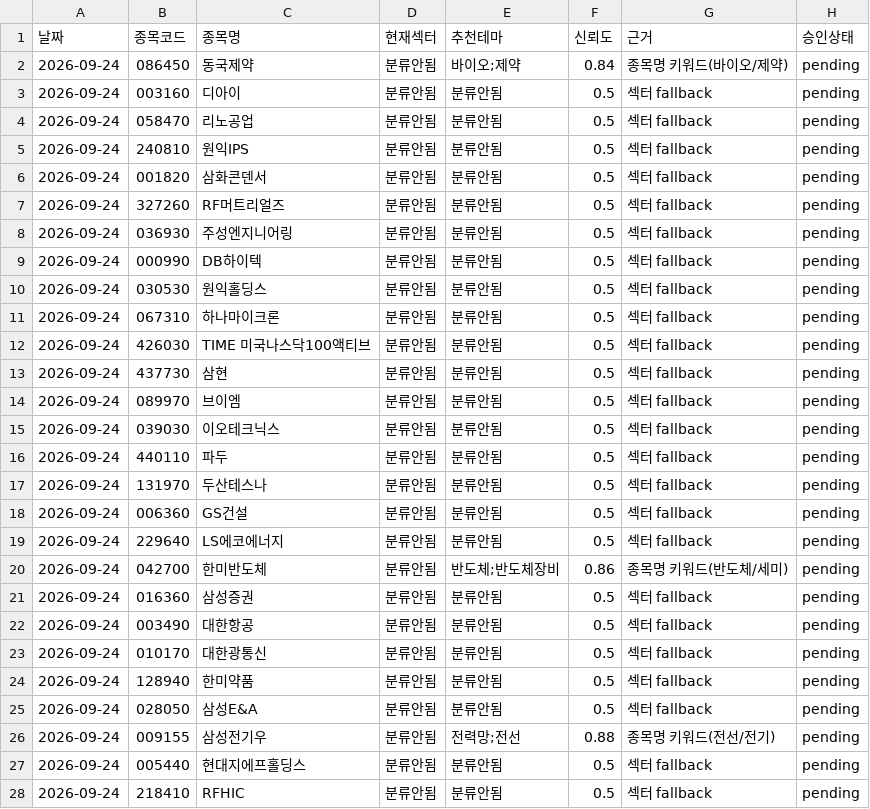
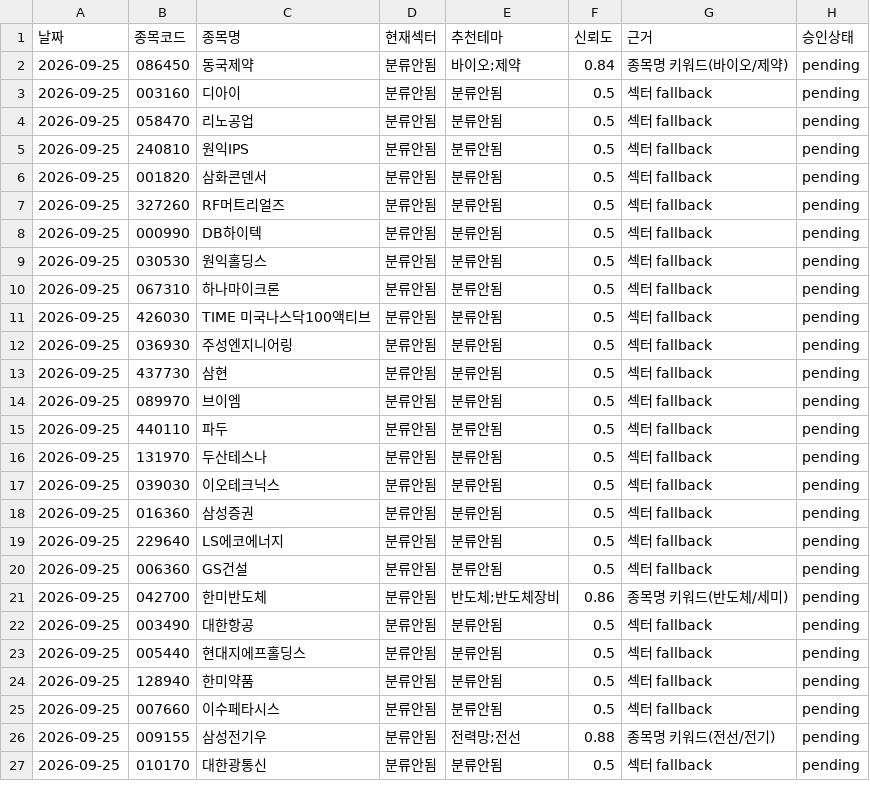
Before and after one commit to songyk544-ctrl/quant-bot, a CSV file: data/theme_suggestions.csv, drawn as a sheet; only a part is shown; the diff covers the shown part only.

```diff
--- a/data/theme_suggestions.csv
+++ b/data/theme_suggestions.csv
@@ -1,28 +1,27 @@
 날짜,종목코드,종목명,현재섹터,추천테마,신뢰도,근거,승인상태
-2026-09-24,086450,동국제약,분류안됨,바이오;제약,0.84,종목명 키워드(바이오/제약),pending
-2026-09-24,003160,디아이,분류안됨,분류안됨,0.5,섹터 fallback,pending
-2026-09-24,058470,리노공업,분류안됨,분류안됨,0.5,섹터 fallback,pending
-2026-09-24,240810,원익IPS,분류안됨,분류안됨,0.5,섹터 fallback,pending
-2026-09-24,001820,삼화콘덴서,분류안됨,분류안됨,0.5,섹터 fallback,pending
-2026-09-24,327260,RF머트리얼즈,분류안됨,분류안됨,0.5,섹터 fallback,pending
-2026-09-24,036930,주성엔지니어링,분류안됨,분류안됨,0.5,섹터 fallback,pending
-2026-09-24,000990,DB하이텍,분류안됨,분류안됨,0.5,섹터 fallback,pending
-2026-09-24,030530,원익홀딩스,분류안됨,분류안됨,0.5,섹터 fallback,pending
-2026-09-24,067310,하나마이크론,분류안됨,분류안됨,0.5,섹터 fallback,pending
-2026-09-24,426030,TIME 미국나스닥100액티브,분류안됨,분류안됨,0.5,섹터 fallback,pending
-2026-09-24,437730,삼현,분류안됨,분류안됨,0.5,섹터 fallback,pending
-2026-09-24,089970,브이엠,분류안됨,분류안됨,0.5,섹터 fallback,pending
-2026-09-24,039030,이오테크닉스,분류안됨,분류안됨,0.5,섹터 fallback,pending
-2026-09-24,440110,파두,분류안됨,분류안됨,0.5,섹터 fallback,pending
-2026-09-24,131970,두산테스나,분류안됨,분류안됨,0.5,섹터 fallback,pending
-2026-09-24,006360,GS건설,분류안됨,분류안됨,0.5,섹터 fallback,pending
-2026-09-24,229640,LS에코에너지,분류안됨,분류안됨,0.5,섹터 fallback,pending
-2026-09-24,042700,한미반도체,분류안됨,반도체;반도체장비,0.86,종목명 키워드(반도체/세미),pending
-2026-09-24,016360,삼성증권,분류안됨,분류안됨,0.5,섹터 fallback,pending
-2026-09-24,003490,대한항공,분류안됨,분류안됨,0.5,섹터 fallback,pending
-2026-09-24,010170,대한광통신,분류안됨,분류안됨,0.5,섹터 fallback,pending
-2026-09-24,128940,한미약품,분류안됨,분류안됨,0.5,섹터 fallback,pending
-2026-09-24,028050,삼성E&A,분류안됨,분류안됨,0.5,섹터 fallback,pending
-2026-09-24,009155,삼성전기우,분류안됨,전력망;전선,0.88,종목명 키워드(전선/전기),pending
-2026-09-24,005440,현대지에프홀딩스,분류안됨,분류안됨,0.5,섹터 fallback,pending
-2026-09-24,218410,RFHIC,분류안됨,분류안됨,0.5,섹터 fallback,pending
+2026-09-25,086450,동국제약,분류안됨,바이오;제약,0.84,종목명 키워드(바이오/제약),pending
+2026-09-25,003160,디아이,분류안됨,분류안됨,0.5,섹터 fallback,pending
+2026-09-25,058470,리노공업,분류안됨,분류안됨,0.5,섹터 fallback,pending
+2026-09-25,240810,원익IPS,분류안됨,분류안됨,0.5,섹터 fallback,pending
+2026-09-25,001820,삼화콘덴서,분류안됨,분류안됨,0.5,섹터 fallback,pending
+2026-09-25,327260,RF머트리얼즈,분류안됨,분류안됨,0.5,섹터 fallback,pending
+2026-09-25,000990,DB하이텍,분류안됨,분류안됨,0.5,섹터 fallback,pending
+2026-09-25,030530,원익홀딩스,분류안됨,분류안됨,0.5,섹터 fallback,pending
+2026-09-25,067310,하나마이크론,분류안됨,분류안됨,0.5,섹터 fallback,pending
+2026-09-25,426030,TIME 미국나스닥100액티브,분류안됨,분류안됨,0.5,섹터 fallback,pending
+2026-09-25,036930,주성엔지니어링,분류안됨,분류안됨,0.5,섹터 fallback,pending
+2026-09-25,437730,삼현,분류안됨,분류안됨,0.5,섹터 fallback,pending
+2026-09-25,089970,브이엠,분류안됨,분류안됨,0.5,섹터 fallback,pending
+2026-09-25,440110,파두,분류안됨,분류안됨,0.5,섹터 fallback,pending
+2026-09-25,131970,두산테스나,분류안됨,분류안됨,0.5,섹터 fallback,pending
+2026-09-25,039030,이오테크닉스,분류안됨,분류안됨,0.5,섹터 fallback,pending
+2026-09-25,016360,삼성증권,분류안됨,분류안됨,0.5,섹터 fallback,pending
+2026-09-25,229640,LS에코에너지,분류안됨,분류안됨,0.5,섹터 fallback,pending
+2026-09-25,006360,GS건설,분류안됨,분류안됨,0.5,섹터 fallback,pending
+2026-09-25,042700,한미반도체,분류안됨,반도체;반도체장비,0.86,종목명 키워드(반도체/세미),pending
+2026-09-25,003490,대한항공,분류안됨,분류안됨,0.5,섹터 fallback,pending
+2026-09-25,005440,현대지에프홀딩스,분류안됨,분류안됨,0.5,섹터 fallback,pending
+2026-09-25,128940,한미약품,분류안됨,분류안됨,0.5,섹터 fallback,pending
+2026-09-25,007660,이수페타시스,분류안됨,분류안됨,0.5,섹터 fallback,pending
+2026-09-25,009155,삼성전기우,분류안됨,전력망;전선,0.88,종목명 키워드(전선/전기),pending
+2026-09-25,010170,대한광통신,분류안됨,분류안됨,0.5,섹터 fallback,pending
```
Also changed, not shown: 1 added row, 2 removed rows and 1 edited cell elsewhere in this file, data/daily_candidates.csv, data/data.csv, 6 other files.
